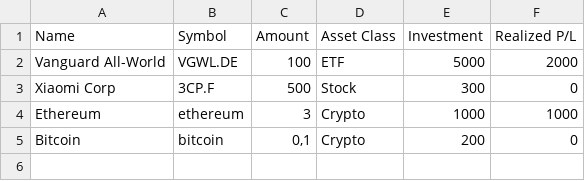
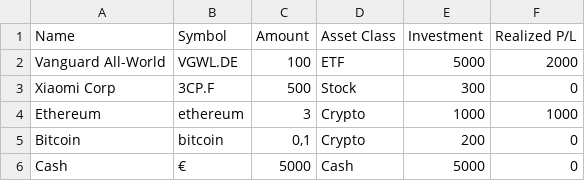
Before and after one commit to MaKla89/PortfolioAnalyser, a CSV file: demo-portfolio.csv, drawn as a sheet; the diff names each change by its address in the sheet, - before the commit and + after, or states it on an @@ line.

Commit message:
- Added asset class "Cash" (optional) - Minor cosmetic changes (+1 digit for rel. profits)

```diff
--- a/demo-portfolio.csv
+++ b/demo-portfolio.csv
+row 6: Cash | € | 5000 | Cash | 5000 | 0
```
Also changed, not shown: 4 other files.
